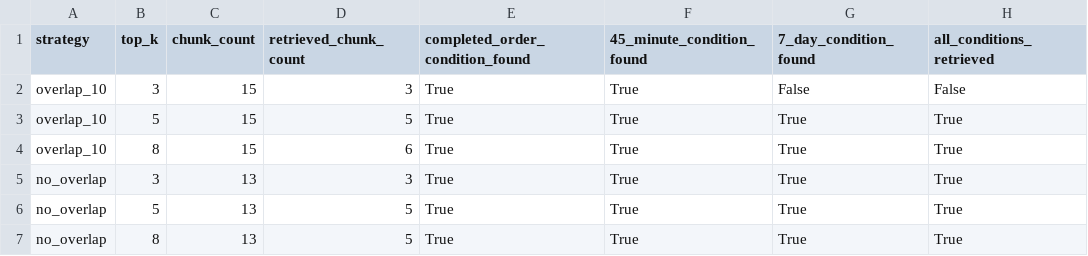
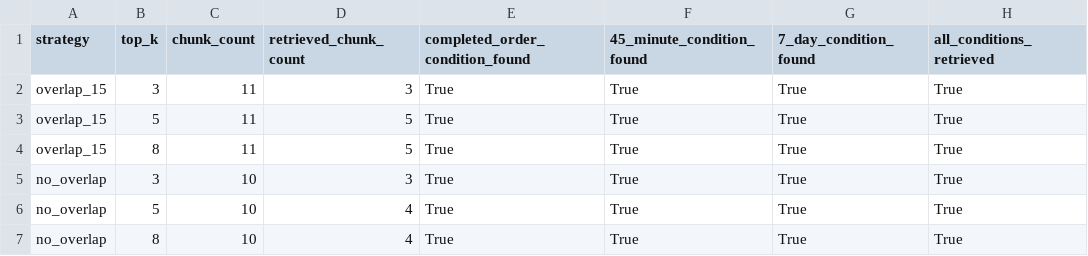
Before and after one commit to kavisumathi2-cloud/instamart-customer-copilot, a CSV file: outputs/policy_rag_overlap_comparison.csv, drawn as a sheet.

```diff
--- a/outputs/policy_rag_overlap_comparison.csv
+++ b/outputs/policy_rag_overlap_comparison.csv
@@ -1,7 +1,7 @@
 strategy,top_k,chunk_count,retrieved_chunk_count,completed_order_condition_found,45_minute_condition_found,7_day_condition_found,all_conditions_retrieved
-overlap_10,3,15,3,True,True,False,False
-overlap_10,5,15,5,True,True,True,True
-overlap_10,8,15,6,True,True,True,True
-no_overlap,3,13,3,True,True,True,True
-no_overlap,5,13,5,True,True,True,True
-no_overlap,8,13,5,True,True,True,True
+overlap_15,3,11,3,True,True,True,True
+overlap_15,5,11,5,True,True,True,True
+overlap_15,8,11,5,True,True,True,True
+no_overlap,3,10,3,True,True,True,True
+no_overlap,5,10,4,True,True,True,True
+no_overlap,8,10,4,True,True,True,True
```
Also changed, not shown: outputs/policy_rag_results.csv, 3 other files.
